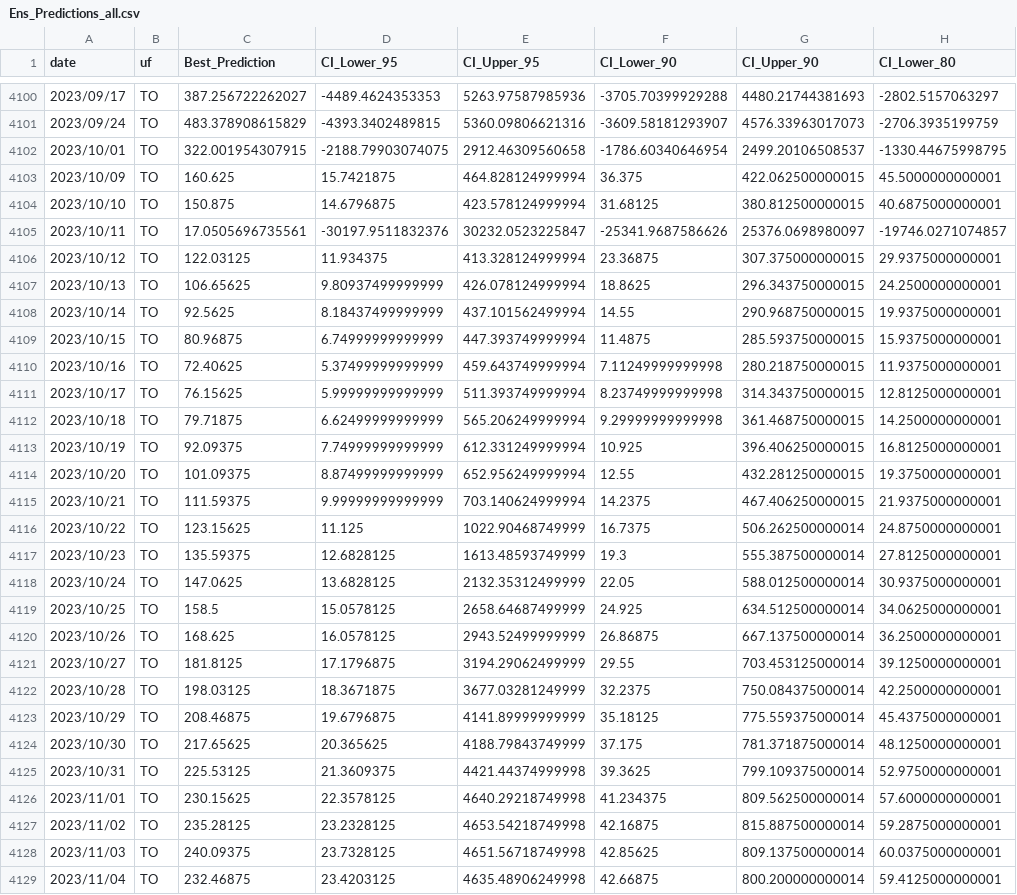
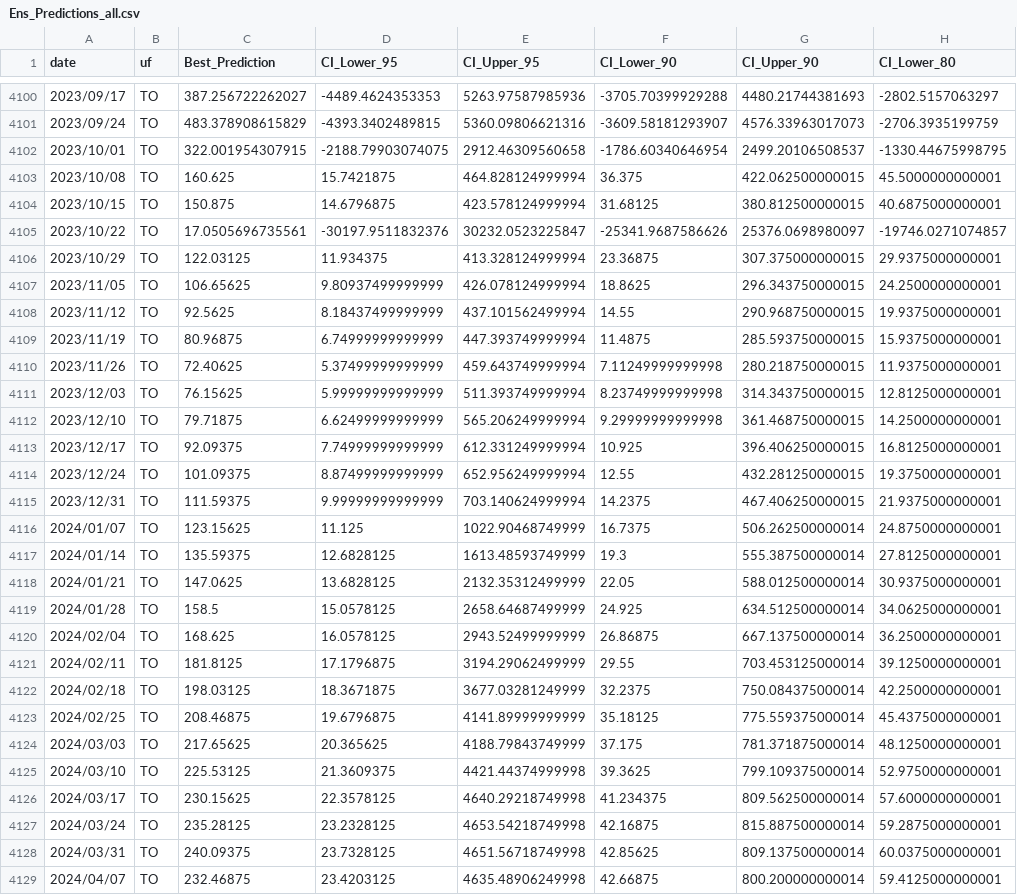
Before and after one commit to graeme-dor/dengue-sprint-2025, a CSV file: outputs/Ensemble Predictions/Ens_Predictions_all.csv, drawn as a sheet; only a part is shown, gaps mark what is left out; the diff covers the shown part only; the diff names each change by its address in the sheet, - before the commit and + after, or states it on an @@ line.

Commit message:
Updated date issue

```diff
--- a/outputs/Ensemble Predictions/Ens_Predictions_all.csv
+++ b/outputs/Ensemble Predictions/Ens_Predictions_all.csv
-A4103 (date): 2023/10/09
+A4103 (date): 2023/10/08
-A4104 (date): 2023/10/10
+A4104 (date): 2023/10/15
-A4105 (date): 2023/10/11
+A4105 (date): 2023/10/22
-A4106 (date): 2023/10/12
+A4106 (date): 2023/10/29
-A4107 (date): 2023/10/13
+A4107 (date): 2023/11/05
-A4108 (date): 2023/10/14
+A4108 (date): 2023/11/12
-A4109 (date): 2023/10/15
+A4109 (date): 2023/11/19
-A4110 (date): 2023/10/16
+A4110 (date): 2023/11/26
-A4111 (date): 2023/10/17
+A4111 (date): 2023/12/03
-A4112 (date): 2023/10/18
+A4112 (date): 2023/12/10
-A4113 (date): 2023/10/19
+A4113 (date): 2023/12/17
-A4114 (date): 2023/10/20
+A4114 (date): 2023/12/24
-A4115 (date): 2023/10/21
+A4115 (date): 2023/12/31
-A4116 (date): 2023/10/22
+A4116 (date): 2024/01/07
-A4117 (date): 2023/10/23
+A4117 (date): 2024/01/14
-A4118 (date): 2023/10/24
+A4118 (date): 2024/01/21
-A4119 (date): 2023/10/25
+A4119 (date): 2024/01/28
-A4120 (date): 2023/10/26
+A4120 (date): 2024/02/04
-A4121 (date): 2023/10/27
+A4121 (date): 2024/02/11
-A4122 (date): 2023/10/28
+A4122 (date): 2024/02/18
-A4123 (date): 2023/10/29
+A4123 (date): 2024/02/25
-A4124 (date): 2023/10/30
+A4124 (date): 2024/03/03
-A4125 (date): 2023/10/31
+A4125 (date): 2024/03/10
-A4126 (date): 2023/11/01
+A4126 (date): 2024/03/17
-A4127 (date): 2023/11/02
+A4127 (date): 2024/03/24
-A4128 (date): 2023/11/03
+A4128 (date): 2024/03/31
-A4129 (date): 2023/11/04
+A4129 (date): 2024/04/07
```
Also changed, not shown: 77 edited cells elsewhere in this file.
